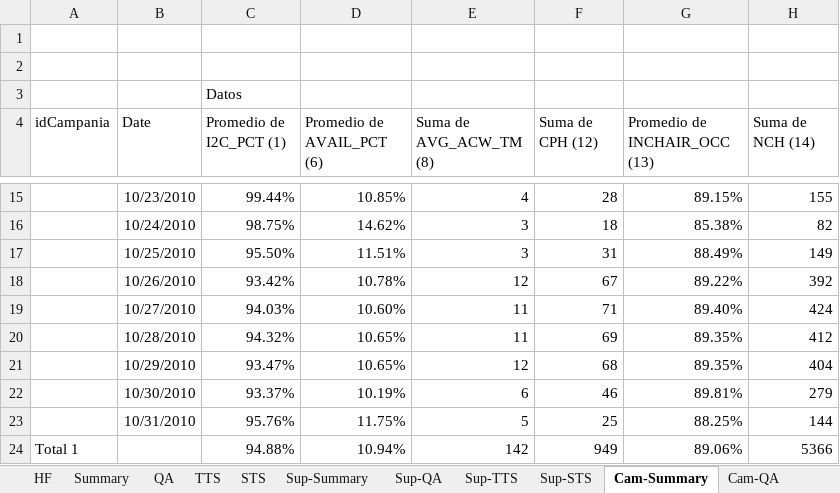
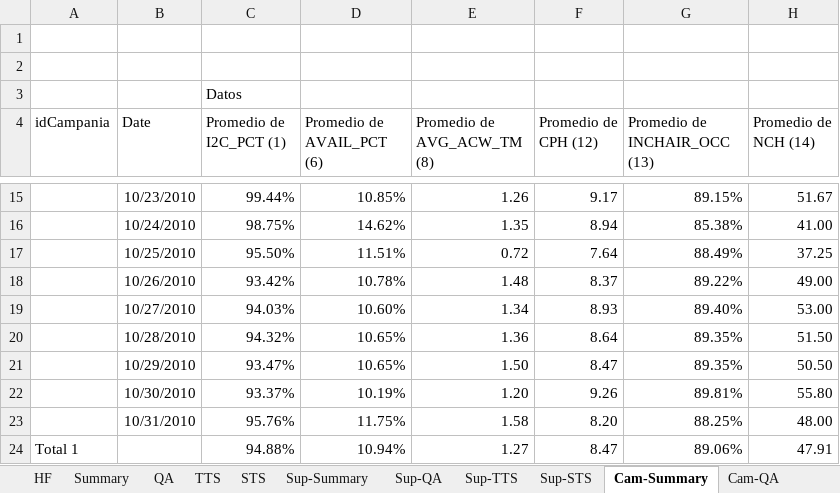
Before and after one commit to ingevy/taller-desarrollo-proyectos-ii-2do-2010, an Excel workbook: code/trunk/samplefiles/metricsResults.xlsx, sheet Cam-Summary, drawn as a sheet; only a part is shown, gaps mark what is left out; values as stored, in another font and other column widths than the file's, no borders; the diff covers the shown part only; the diff names each change by its address in the sheet, - before the commit and + after, or states it on an @@ line.

```diff
--- a/code/trunk/samplefiles/metricsResults.xlsx (sheet Cam-Summary)
+++ b/code/trunk/samplefiles/metricsResults.xlsx (sheet Cam-Summary)
-E4: Suma de AVG_ACW_TM (8)
+E4: Promedio de AVG_ACW_TM (8)
-F4: Suma de CPH (12)
+F4: Promedio de CPH (12)
-H4: Suma de NCH (14)
+H4: Promedio de NCH (14)
-E15 (Promedio de AVG_ACW_TM (8)): 4
+E15 (Promedio de AVG_ACW_TM (8)): 1.26
-F15 (Promedio de CPH (12)): 28
+F15 (Promedio de CPH (12)): 9.17
-H15 (Promedio de NCH (14)): 155
+H15 (Promedio de NCH (14)): 51.67
-E16 (Promedio de AVG_ACW_TM (8)): 3
+E16 (Promedio de AVG_ACW_TM (8)): 1.35
-F16 (Promedio de CPH (12)): 18
+F16 (Promedio de CPH (12)): 8.94
-H16 (Promedio de NCH (14)): 82
+H16 (Promedio de NCH (14)): 41.00
-E17 (Promedio de AVG_ACW_TM (8)): 3
+E17 (Promedio de AVG_ACW_TM (8)): 0.72
-F17 (Promedio de CPH (12)): 31
+F17 (Promedio de CPH (12)): 7.64
-H17 (Promedio de NCH (14)): 149
+H17 (Promedio de NCH (14)): 37.25
-E18 (Promedio de AVG_ACW_TM (8)): 12
+E18 (Promedio de AVG_ACW_TM (8)): 1.48
-F18 (Promedio de CPH (12)): 67
+F18 (Promedio de CPH (12)): 8.37
-H18 (Promedio de NCH (14)): 392
+H18 (Promedio de NCH (14)): 49.00
-E19 (Promedio de AVG_ACW_TM (8)): 11
+E19 (Promedio de AVG_ACW_TM (8)): 1.34
-F19 (Promedio de CPH (12)): 71
+F19 (Promedio de CPH (12)): 8.93
-H19 (Promedio de NCH (14)): 424
+H19 (Promedio de NCH (14)): 53.00
-E20 (Promedio de AVG_ACW_TM (8)): 11
+E20 (Promedio de AVG_ACW_TM (8)): 1.36
-F20 (Promedio de CPH (12)): 69
+F20 (Promedio de CPH (12)): 8.64
-H20 (Promedio de NCH (14)): 412
+H20 (Promedio de NCH (14)): 51.50
-E21 (Promedio de AVG_ACW_TM (8)): 12
+E21 (Promedio de AVG_ACW_TM (8)): 1.50
-F21 (Promedio de CPH (12)): 68
+F21 (Promedio de CPH (12)): 8.47
-H21 (Promedio de NCH (14)): 404
+H21 (Promedio de NCH (14)): 50.50
-E22 (Promedio de AVG_ACW_TM (8)): 6
+E22 (Promedio de AVG_ACW_TM (8)): 1.20
-F22 (Promedio de CPH (12)): 46
+F22 (Promedio de CPH (12)): 9.26
-H22 (Promedio de NCH (14)): 279
+H22 (Promedio de NCH (14)): 55.80
-E23 (Promedio de AVG_ACW_TM (8)): 5
+E23 (Promedio de AVG_ACW_TM (8)): 1.58
-F23 (Promedio de CPH (12)): 25
+F23 (Promedio de CPH (12)): 8.20
-H23 (Promedio de NCH (14)): 144
+H23 (Promedio de NCH (14)): 48.00
-E24 (Promedio de AVG_ACW_TM (8)): 142
+E24 (Promedio de AVG_ACW_TM (8)): 1.27
-F24 (Promedio de CPH (12)): 949
+F24 (Promedio de CPH (12)): 8.47
-H24 (Promedio de NCH (14)): 5366
+H24 (Promedio de NCH (14)): 47.91
```
Also changed, not shown: 177 edited cells elsewhere in this sheet, sheet STS, sheet Cam-STS, sheet Cam-TTS, sheet Sup-STS, formulas that keep their value, 4 other files.
